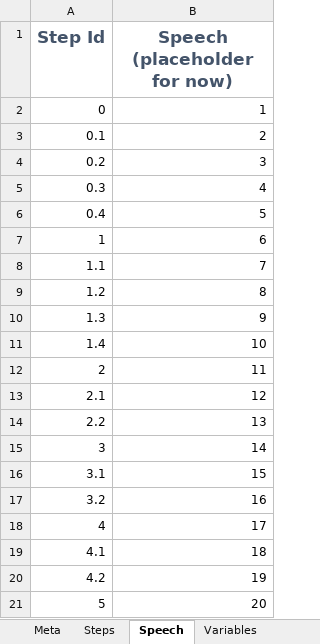
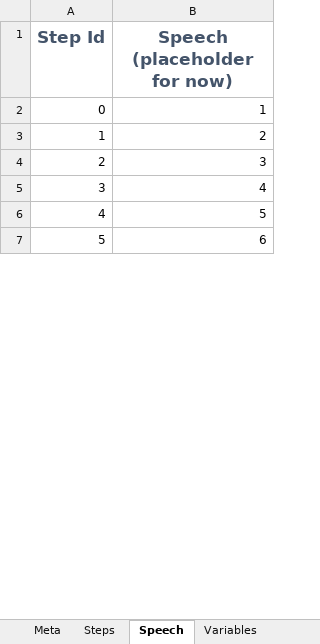
Before and after one commit to Elyspio/robocup_pepper-scenario_data_generator, an Excel workbook: scenarios/receptionist.xlsx, sheet Speech, drawn as a sheet; only a part is shown; values as stored, in another font and other column widths than the file's, no borders; removed rows and columns are numbered as before the commit, all else as after; the diff covers the shown part only; the diff names each change by its address in the sheet, - before the commit and + after, or states it on an @@ line.

```diff
--- a/scenarios/receptionist.xlsx (sheet Speech)
+++ b/scenarios/receptionist.xlsx (sheet Speech)
-row 3: 0.1 | 2
-row 4: 0.2 | 3
-row 5: 0.3 | 4
-row 6: 0.4 | 5
-B3 (Speech (placeholder for now)): 6
+B3 (Speech (placeholder for now)): 2
-row 8: 1.1 | 7
-row 9: 1.2 | 8
-row 10: 1.3 | 9
-row 11: 1.4 | 10
-B4 (Speech (placeholder for now)): 11
+B4 (Speech (placeholder for now)): 3
-row 13: 2.1 | 12
-row 14: 2.2 | 13
-B5 (Speech (placeholder for now)): 14
+B5 (Speech (placeholder for now)): 4
-row 16: 3.1 | 15
-row 17: 3.2 | 16
-B6 (Speech (placeholder for now)): 17
+B6 (Speech (placeholder for now)): 5
-row 19: 4.1 | 18
-row 20: 4.2 | 19
-B7 (Speech (placeholder for now)): 20
+B7 (Speech (placeholder for now)): 6
```
Also changed, not shown: 37 added rows, 23 removed rows and 8 edited cells elsewhere in this sheet, sheet Steps, formulas that keep their value, 2 other files.
